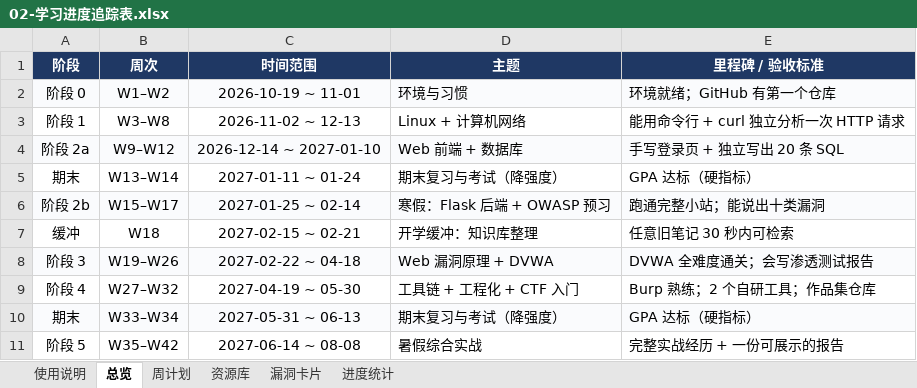
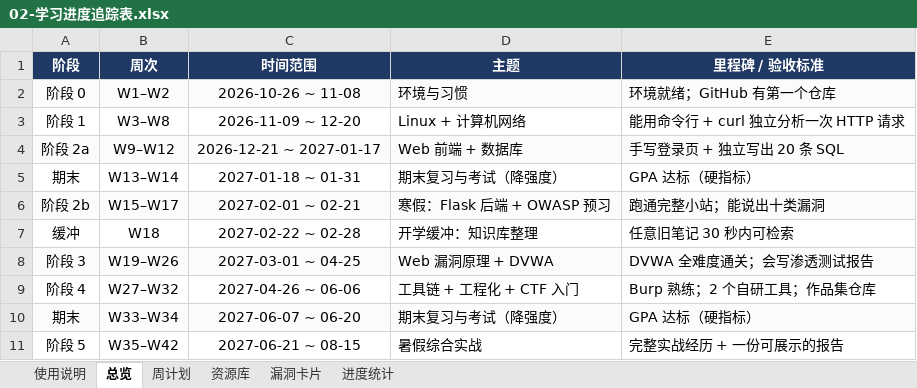
Before and after one commit to spring400/web-security-learning, an Excel workbook: 02-学习进度追踪表.xlsx, sheet 总览, drawn as a sheet; values as stored, in another font and other column widths than the file's, no borders; the diff names each change by its address in the sheet, - before the commit and + after, or states it on an @@ line.

```diff
--- a/02-学习进度追踪表.xlsx (sheet 总览)
+++ b/02-学习进度追踪表.xlsx (sheet 总览)
-C2 (时间范围): 2026-10-19 ~ 11-01
+C2 (时间范围): 2026-10-26 ~ 11-08
-C3 (时间范围): 2026-11-02 ~ 12-13
+C3 (时间范围): 2026-11-09 ~ 12-20
-C4 (时间范围): 2026-12-14 ~ 2027-01-10
+C4 (时间范围): 2026-12-21 ~ 2027-01-17
-C5 (时间范围): 2027-01-11 ~ 01-24
+C5 (时间范围): 2027-01-18 ~ 01-31
-C6 (时间范围): 2027-01-25 ~ 02-14
+C6 (时间范围): 2027-02-01 ~ 02-21
-C7 (时间范围): 2027-02-15 ~ 02-21
+C7 (时间范围): 2027-02-22 ~ 02-28
-C8 (时间范围): 2027-02-22 ~ 04-18
+C8 (时间范围): 2027-03-01 ~ 04-25
-C9 (时间范围): 2027-04-19 ~ 05-30
+C9 (时间范围): 2027-04-26 ~ 06-06
-C10 (时间范围): 2027-05-31 ~ 06-13
+C10 (时间范围): 2027-06-07 ~ 06-20
-C11 (时间范围): 2027-06-14 ~ 08-08
+C11 (时间范围): 2027-06-21 ~ 08-15
```
Also changed, not shown: sheet 周计划, sheet 进度统计, sheet 使用说明, 2 other files.
